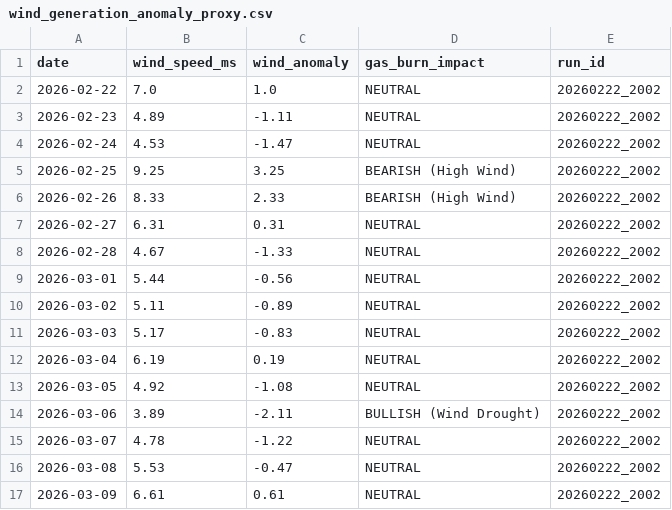
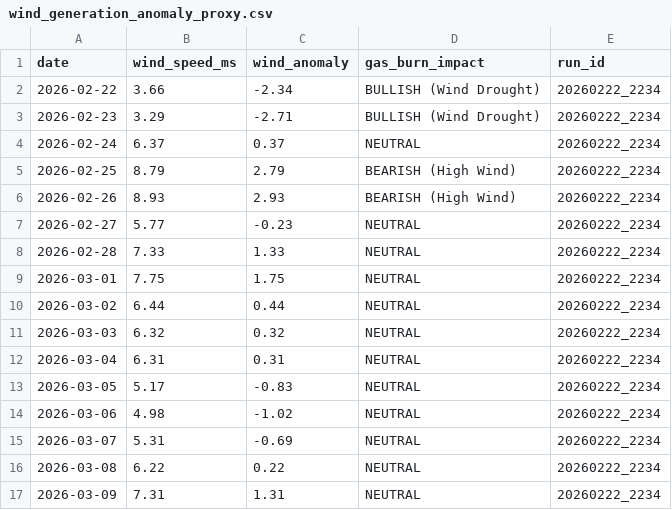
Before and after one commit to yieldchaser/weather-dd-tracker, a CSV file: outputs/wind_generation_anomaly_proxy.csv, drawn as a sheet.

```diff
--- a/outputs/wind_generation_anomaly_proxy.csv
+++ b/outputs/wind_generation_anomaly_proxy.csv
@@ -1,17 +1,17 @@
 date,wind_speed_ms,wind_anomaly,gas_burn_impact,run_id
-2026-02-22,7.0,1.0,NEUTRAL,20260222_2002
-2026-02-23,4.89,-1.11,NEUTRAL,20260222_2002
-2026-02-24,4.53,-1.47,NEUTRAL,20260222_2002
-2026-02-25,9.25,3.25,BEARISH (High Wind),20260222_2002
-2026-02-26,8.33,2.33,BEARISH (High Wind),20260222_2002
-2026-02-27,6.31,0.31,NEUTRAL,20260222_2002
-2026-02-28,4.67,-1.33,NEUTRAL,20260222_2002
-2026-03-01,5.44,-0.56,NEUTRAL,20260222_2002
-2026-03-02,5.11,-0.89,NEUTRAL,20260222_2002
-2026-03-03,5.17,-0.83,NEUTRAL,20260222_2002
-2026-03-04,6.19,0.19,NEUTRAL,20260222_2002
-2026-03-05,4.92,-1.08,NEUTRAL,20260222_2002
-2026-03-06,3.89,-2.11,BULLISH (Wind Drought),20260222_2002
-2026-03-07,4.78,-1.22,NEUTRAL,20260222_2002
-2026-03-08,5.53,-0.47,NEUTRAL,20260222_2002
-2026-03-09,6.61,0.61,NEUTRAL,20260222_2002
+2026-02-22,3.66,-2.34,BULLISH (Wind Drought),20260222_2234
+2026-02-23,3.29,-2.71,BULLISH (Wind Drought),20260222_2234
+2026-02-24,6.37,0.37,NEUTRAL,20260222_2234
+2026-02-25,8.79,2.79,BEARISH (High Wind),20260222_2234
+2026-02-26,8.93,2.93,BEARISH (High Wind),20260222_2234
+2026-02-27,5.77,-0.23,NEUTRAL,20260222_2234
+2026-02-28,7.33,1.33,NEUTRAL,20260222_2234
+2026-03-01,7.75,1.75,NEUTRAL,20260222_2234
+2026-03-02,6.44,0.44,NEUTRAL,20260222_2234
+2026-03-03,6.32,0.32,NEUTRAL,20260222_2234
+2026-03-04,6.31,0.31,NEUTRAL,20260222_2234
+2026-03-05,5.17,-0.83,NEUTRAL,20260222_2234
+2026-03-06,4.98,-1.02,NEUTRAL,20260222_2234
+2026-03-07,5.31,-0.69,NEUTRAL,20260222_2234
+2026-03-08,6.22,0.22,NEUTRAL,20260222_2234
+2026-03-09,7.31,1.31,NEUTRAL,20260222_2234
```
Also changed, not shown: outputs/composite_bull_bear_signal.csv, outputs/power_burn_cdd_proxy.csv, 10 other files.
